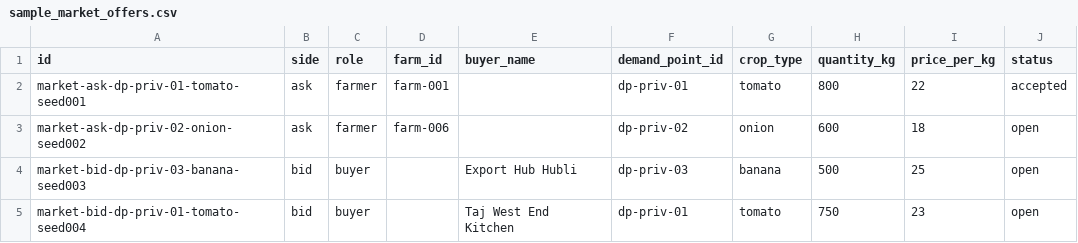
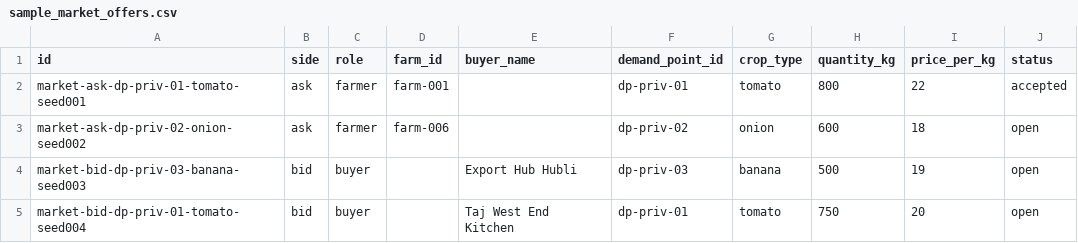
Before and after one commit to Aditya-s14/Unysis_AgentFarm, a CSV file: data/sample_market_offers.csv, drawn as a sheet.

```diff
--- a/data/sample_market_offers.csv
+++ b/data/sample_market_offers.csv
@@ -3,3 +3,3 @@ market-ask-dp-priv-01-tomato-seed001,ask,farmer,farm-001,,dp-priv-01,tomato,800,
 market-ask-dp-priv-02-onion-seed002,ask,farmer,farm-006,,dp-priv-02,onion,600,18,open
-market-bid-dp-priv-03-banana-seed003,bid,buyer,,Export Hub Hubli,dp-priv-03,banana,500,25,open
-market-bid-dp-priv-01-tomato-seed004,bid,buyer,,Taj West End Kitchen,dp-priv-01,tomato,750,23,open
+market-bid-dp-priv-03-banana-seed003,bid,buyer,,Export Hub Hubli,dp-priv-03,banana,500,19,open
+market-bid-dp-priv-01-tomato-seed004,bid,buyer,,Taj West End Kitchen,dp-priv-01,tomato,750,20,open
```
Also changed, not shown: data/sample_buyer_demands.csv, 31 other files.
